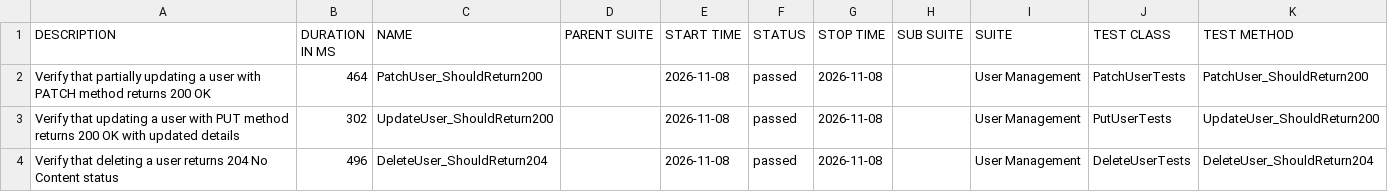
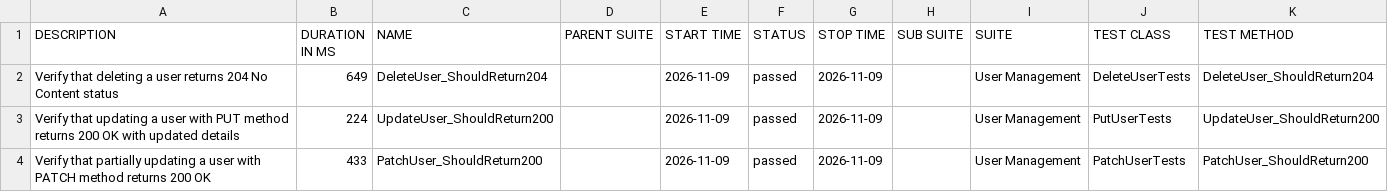
Before and after one commit to ITTVaidantGarg/Reqres-Api-GithubAction, a CSV file: regression/data/suites.csv, drawn as a sheet.

```diff
--- a/regression/data/suites.csv
+++ b/regression/data/suites.csv
@@ -1,4 +1,4 @@
 "DESCRIPTION","DURATION IN MS","NAME","PARENT SUITE","START TIME","STATUS","STOP TIME","SUB SUITE","SUITE","TEST CLASS","TEST METHOD"
-"Verify that partially updating a user with PATCH method returns 200 OK","464","PatchUser_ShouldReturn200","","2026-11-08","passed","2026-11-08","","User Management","PatchUserTests","PatchUser_ShouldReturn200"
-"Verify that updating a user with PUT method returns 200 OK with updated details","302","UpdateUser_ShouldReturn200","","2026-11-08","passed","2026-11-08","","User Management","PutUserTests","UpdateUser_ShouldReturn200"
-"Verify that deleting a user returns 204 No Content status","496","DeleteUser_ShouldReturn204","","2026-11-08","passed","2026-11-08","","User Management","DeleteUserTests","DeleteUser_ShouldReturn204"
+"Verify that deleting a user returns 204 No Content status","649","DeleteUser_ShouldReturn204","","2026-11-09","passed","2026-11-09","","User Management","DeleteUserTests","DeleteUser_ShouldReturn204"
+"Verify that updating a user with PUT method returns 200 OK with updated details","224","UpdateUser_ShouldReturn200","","2026-11-09","passed","2026-11-09","","User Management","PutUserTests","UpdateUser_ShouldReturn200"
+"Verify that partially updating a user with PATCH method returns 200 OK","433","PatchUser_ShouldReturn200","","2026-11-09","passed","2026-11-09","","User Management","PatchUserTests","PatchUser_ShouldReturn200"
```
Also changed, not shown: 26 other files.
